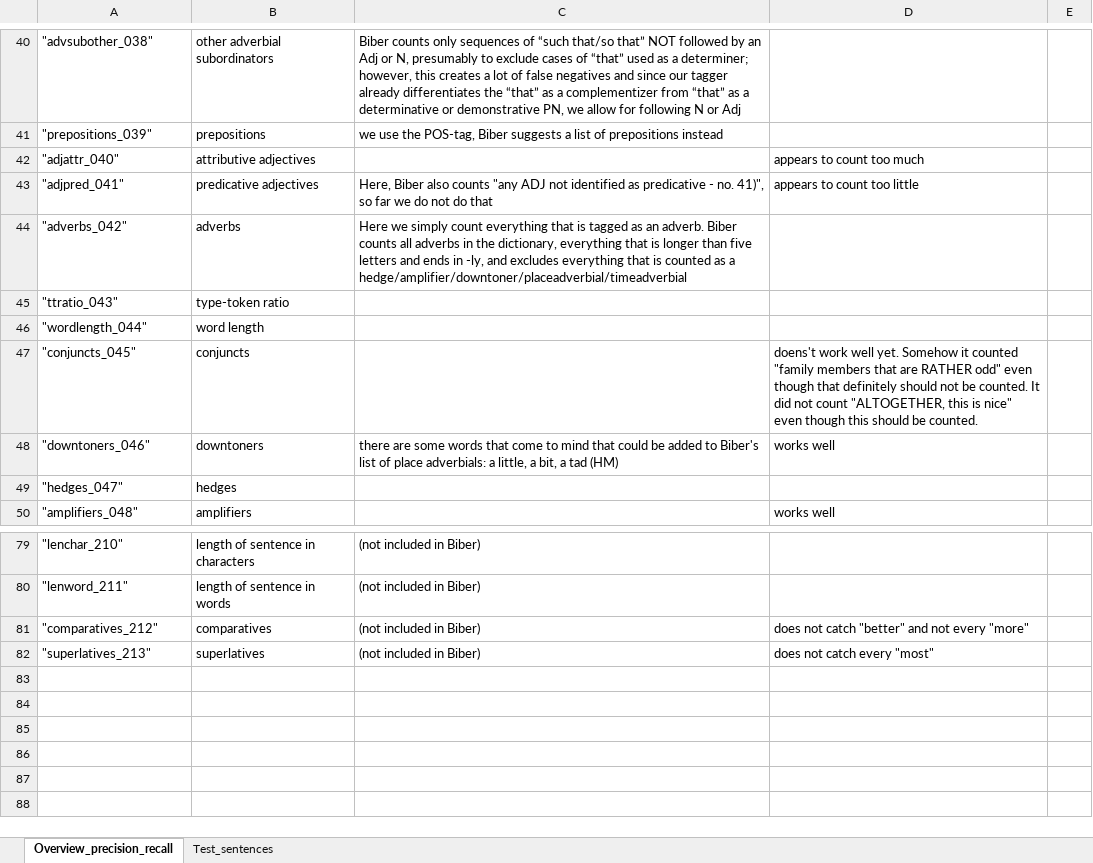
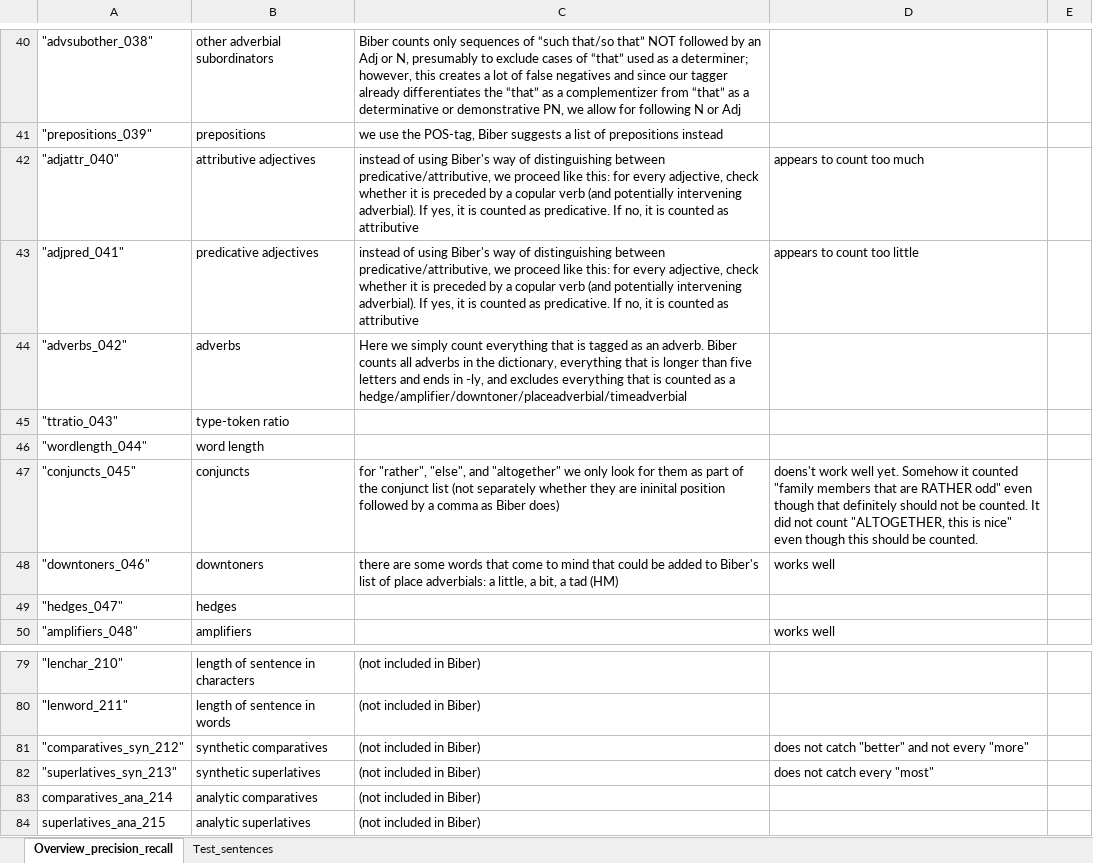
Before and after one commit to PythonGoesReddit/Reddit_MDA, an Excel workbook: Overview_feature_extraction_precision_recall.xlsx, sheet Overview_precision_recall, drawn as a sheet; only a part is shown, gaps mark what is left out; values as stored, in another font and other column widths than the file's, no borders; table styles not drawn; the diff names each change by its address in the sheet, - before the commit and + after, or states it on an @@ line.

Commit message:
Updated Feature-overview-table with changes from today's meeting

```diff
--- a/Overview_feature_extraction_precision_recall.xlsx (sheet Overview_precision_recall)
+++ b/Overview_feature_extraction_precision_recall.xlsx (sheet Overview_precision_recall)
-C42: (empty)
+C42: instead of using Biber's way of distinguishing between predicative/attributive, we proceed like this: for every adjective, check whether it is preceded by a copular verb (and potentially intervening adverbial). If yes, it is counted as predicative. If no, it is counted as attributive
-C43: Here, Biber also counts "any ADJ not identified as predicative - no. 41)", so far we do not do that
+C43: instead of using Biber's way of distinguishing between predicative/attributive, we proceed like this: for every adjective, check whether it is preceded by a copular verb (and potentially intervening adverbial). If yes, it is counted as predicative. If no, it is counted as attributive
-C47: (empty)
+C47: for "rather", "else", and "altogether" we only look for them as part of the conjunct list (not separately whether they are ininital position followed by a comma as Biber does)
-A81: "comparatives_212"
+A81: "comparatives_syn_212"
-B81: comparatives
+B81: synthetic comparatives
-A82: "superlatives_213"
+A82: "superlatives_syn_213"
-B82: superlatives
+B82: synthetic superlatives
+row 83: comparatives_ana_214 | analytic comparatives | (not included in Biber)
+row 84: superlatives_ana_215 | analytic superlatives | (not included in Biber)
```
Also changed, not shown: 1 other file.
